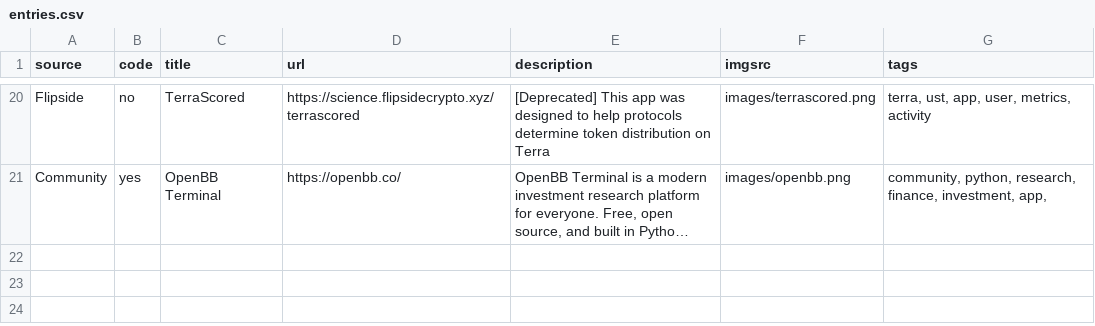
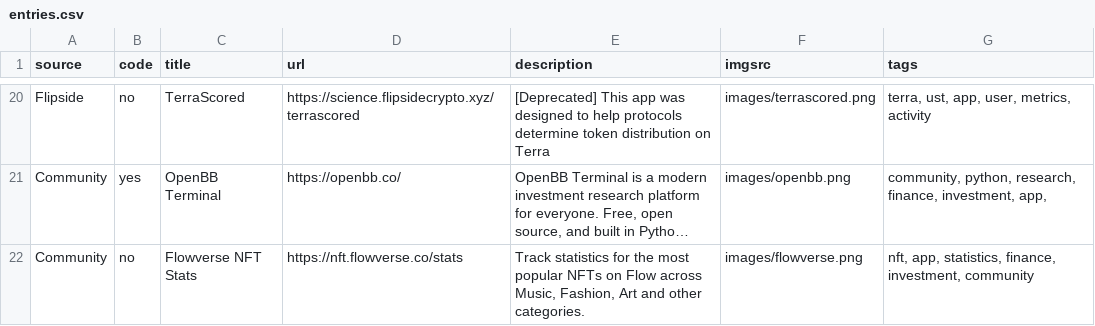
Before and after one commit to fsc-data-science/research, a CSV file: research-subsite/entries.csv, drawn as a sheet; only a part is shown, gaps mark what is left out; long unchanged cells end in …; the diff names each change by its address in the sheet, - before the commit and + after, or states it on an @@ line.

Commit message:
Adding new entry via Git API

```diff
--- a/research-subsite/entries.csv
+++ b/research-subsite/entries.csv
+row 22: Community | no | Flowverse NFT Stats | https://nft.flowverse.co/stats | Track statistics for the most popular NFTs on Flow across Music, Fashion, Art and other categories. | images/flowverse.png | nft, app, statistics, finance, investment, community
```
